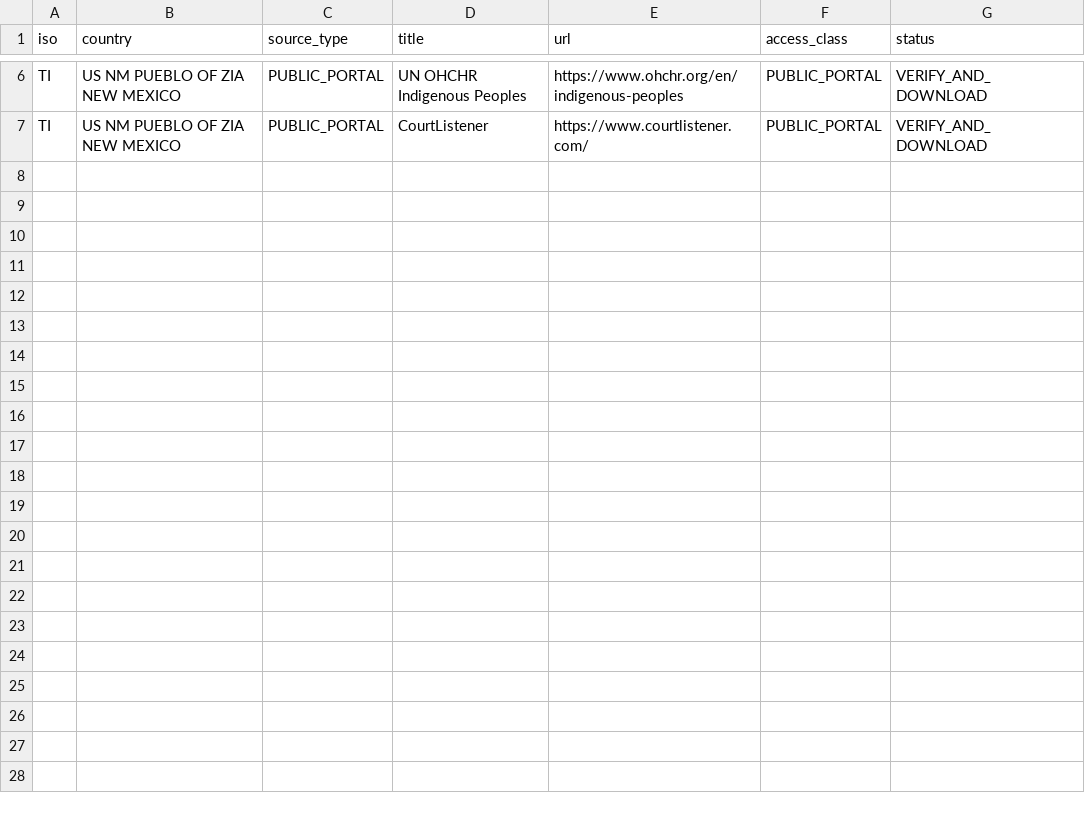
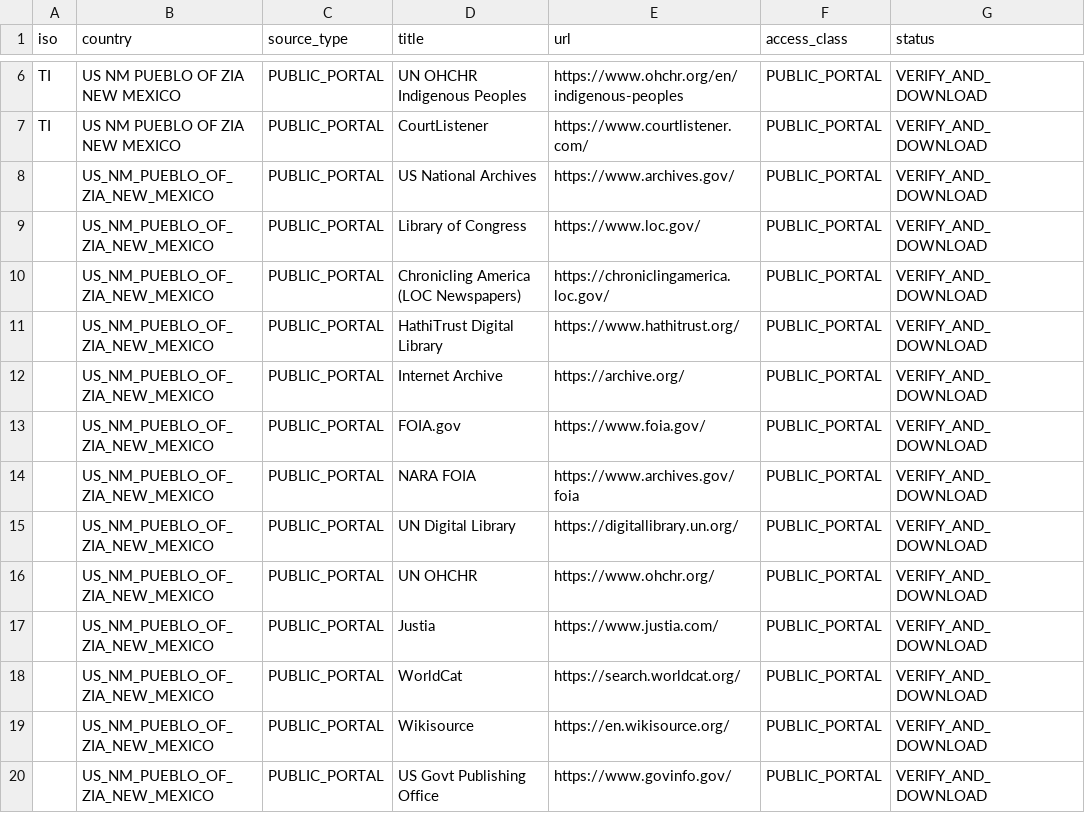
Before and after one commit to GlobalRestitutionAlliance/turtle-island-us-nm-pueblo-of-zia-new-mexico-master-litigation, a CSV file: 03_Evidentiary_Exhibits/PRIMARY_PUBLIC_SOURCES.csv, drawn as a sheet; only a part is shown, gaps mark what is left out.

Commit message:
Expand primary public source registries (Batch 2)

```diff
--- a/03_Evidentiary_Exhibits/PRIMARY_PUBLIC_SOURCES.csv
+++ b/03_Evidentiary_Exhibits/PRIMARY_PUBLIC_SOURCES.csv
@@ -7 +7,14 @@ TI,US NM PUEBLO OF ZIA NEW MEXICO,PUBLIC_PORTAL,UN OHCHR Indigenous Peoples,http
 TI,US NM PUEBLO OF ZIA NEW MEXICO,PUBLIC_PORTAL,CourtListener,https://www.courtlistener.com/,PUBLIC_PORTAL,VERIFY_AND_DOWNLOAD
+,US_NM_PUEBLO_OF_ZIA_NEW_MEXICO,PUBLIC_PORTAL,US National Archives,https://www.archives.gov/,PUBLIC_PORTAL,VERIFY_AND_DOWNLOAD
+,US_NM_PUEBLO_OF_ZIA_NEW_MEXICO,PUBLIC_PORTAL,Library of Congress,https://www.loc.gov/,PUBLIC_PORTAL,VERIFY_AND_DOWNLOAD
+,US_NM_PUEBLO_OF_ZIA_NEW_MEXICO,PUBLIC_PORTAL,Chronicling America (LOC Newspapers),https://chroniclingamerica.loc.gov/,PUBLIC_PORTAL,VERIFY_AND_DOWNLOAD
+,US_NM_PUEBLO_OF_ZIA_NEW_MEXICO,PUBLIC_PORTAL,HathiTrust Digital Library,https://www.hathitrust.org/,PUBLIC_PORTAL,VERIFY_AND_DOWNLOAD
+,US_NM_PUEBLO_OF_ZIA_NEW_MEXICO,PUBLIC_PORTAL,Internet Archive,https://archive.org/,PUBLIC_PORTAL,VERIFY_AND_DOWNLOAD
+,US_NM_PUEBLO_OF_ZIA_NEW_MEXICO,PUBLIC_PORTAL,FOIA.gov,https://www.foia.gov/,PUBLIC_PORTAL,VERIFY_AND_DOWNLOAD
+,US_NM_PUEBLO_OF_ZIA_NEW_MEXICO,PUBLIC_PORTAL,NARA FOIA,https://www.archives.gov/foia,PUBLIC_PORTAL,VERIFY_AND_DOWNLOAD
+,US_NM_PUEBLO_OF_ZIA_NEW_MEXICO,PUBLIC_PORTAL,UN Digital Library,https://digitallibrary.un.org/,PUBLIC_PORTAL,VERIFY_AND_DOWNLOAD
+,US_NM_PUEBLO_OF_ZIA_NEW_MEXICO,PUBLIC_PORTAL,UN OHCHR,https://www.ohchr.org/,PUBLIC_PORTAL,VERIFY_AND_DOWNLOAD
+,US_NM_PUEBLO_OF_ZIA_NEW_MEXICO,PUBLIC_PORTAL,Justia,https://www.justia.com/,PUBLIC_PORTAL,VERIFY_AND_DOWNLOAD
+,US_NM_PUEBLO_OF_ZIA_NEW_MEXICO,PUBLIC_PORTAL,WorldCat,https://search.worldcat.org/,PUBLIC_PORTAL,VERIFY_AND_DOWNLOAD
+,US_NM_PUEBLO_OF_ZIA_NEW_MEXICO,PUBLIC_PORTAL,Wikisource,https://en.wikisource.org/,PUBLIC_PORTAL,VERIFY_AND_DOWNLOAD
+,US_NM_PUEBLO_OF_ZIA_NEW_MEXICO,PUBLIC_PORTAL,US Govt Publishing Office,https://www.govinfo.gov/,PUBLIC_PORTAL,VERIFY_AND_DOWNLOAD
```
Also changed, not shown: 2 other files.
